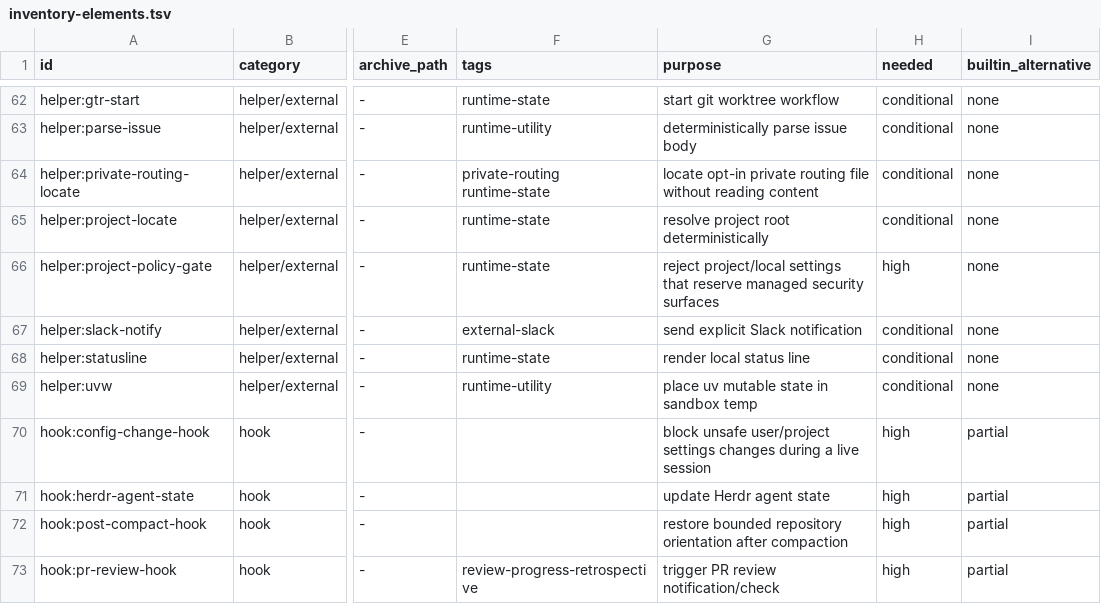
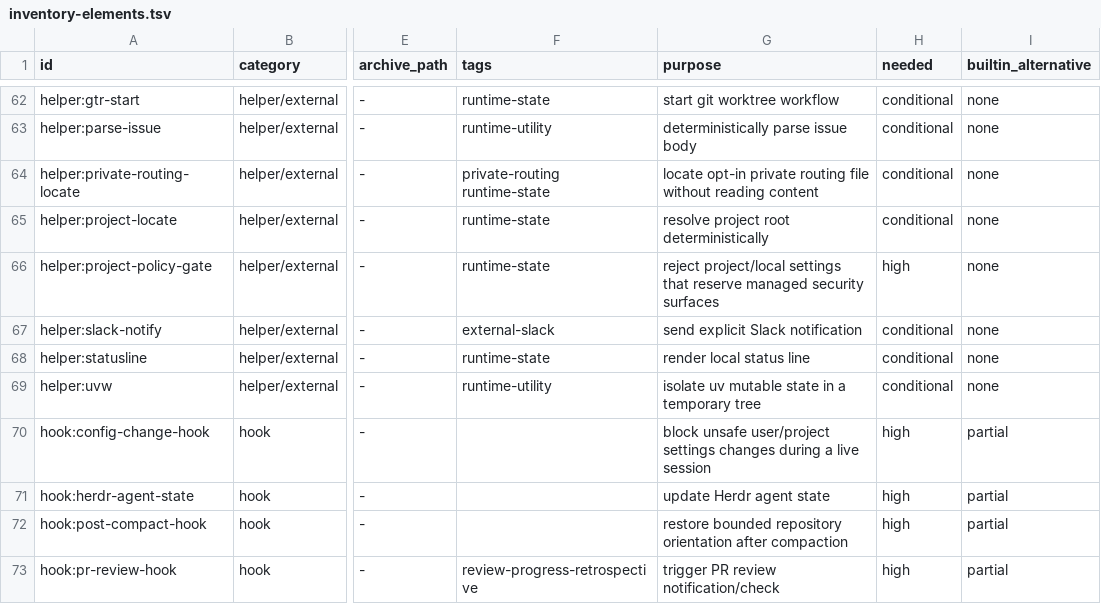
Before and after one commit to trow126/agents-toolkit, a TSV file: docs/reports/inventory-elements.tsv, drawn as a sheet; only a part is shown, gaps mark what is left out; the diff covers the shown part only; the diff names each change by its address in the sheet, - before the commit and + after, or states it on an @@ line.

Commit message:
fix: restore Claude Code bypass permissions policy
Set bypassPermissions as the managed default, skip its confirmation prompt, and disable the sandbox to match the prior no-prompt behavior.

Update policy validation, regression tests, metrics, documentation, and the EX-003 owner decision record so the active contract is explicit.

```diff
--- a/docs/reports/inventory-elements.tsv
+++ b/docs/reports/inventory-elements.tsv
-G69 (purpose): place uv mutable state in sandbox temp
+G69 (purpose): isolate uv mutable state in a temporary tree
```
Also changed, not shown: 9 edited cells elsewhere in this file, docs/waivers/settings-waivers.tsv, 24 other files.
